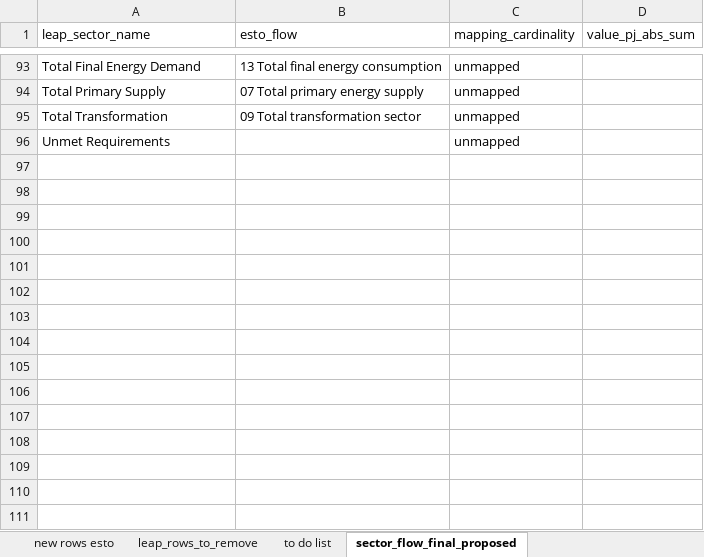
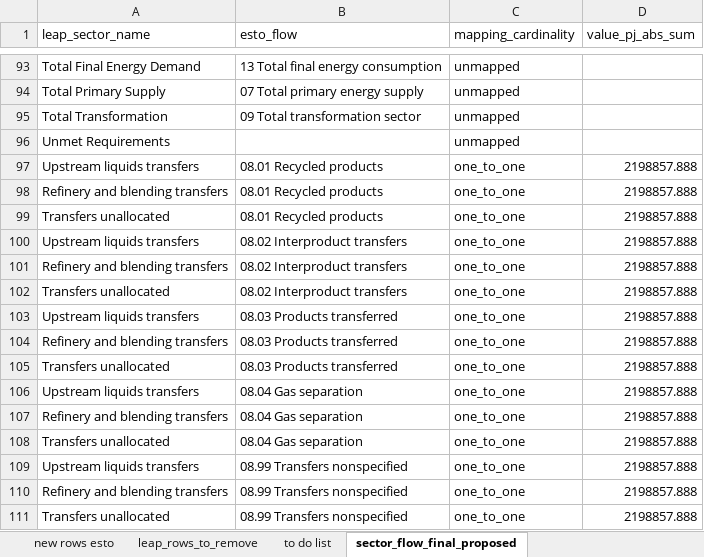
Before and after one commit to asia-pacific-energy-research-centre/leap_utilities, an Excel workbook: config/leap_mappings.xlsx, sheet sector_flow_final_proposed, drawn as a sheet; only a part is shown, gaps mark what is left out; values as stored, in another font and other column widths than the file's, no borders; the diff names each change by its address in the sheet, - before the commit and + after, or states it on an @@ line.

```diff
--- a/config/leap_mappings.xlsx (sheet sector_flow_final_proposed)
+++ b/config/leap_mappings.xlsx (sheet sector_flow_final_proposed)
+row 97: Upstream liquids transfers | 08.01 Recycled products | one_to_one | 2198857.888
+row 98: Refinery and blending transfers | 08.01 Recycled products | one_to_one | 2198857.888
+row 99: Transfers unallocated | 08.01 Recycled products | one_to_one | 2198857.888
+row 100: Upstream liquids transfers | 08.02 Interproduct transfers | one_to_one | 2198857.888
+row 101: Refinery and blending transfers | 08.02 Interproduct transfers | one_to_one | 2198857.888
+row 102: Transfers unallocated | 08.02 Interproduct transfers | one_to_one | 2198857.888
+row 103: Upstream liquids transfers | 08.03 Products transferred | one_to_one | 2198857.888
+row 104: Refinery and blending transfers | 08.03 Products transferred | one_to_one | 2198857.888
+row 105: Transfers unallocated | 08.03 Products transferred | one_to_one | 2198857.888
+row 106: Upstream liquids transfers | 08.04 Gas separation | one_to_one | 2198857.888
+row 107: Refinery and blending transfers | 08.04 Gas separation | one_to_one | 2198857.888
+row 108: Transfers unallocated | 08.04 Gas separation | one_to_one | 2198857.888
+row 109: Upstream liquids transfers | 08.99 Transfers nonspecified | one_to_one | 2198857.888
+row 110: Refinery and blending transfers | 08.99 Transfers nonspecified | one_to_one | 2198857.888
+row 111: Transfers unallocated | 08.99 Transfers nonspecified | one_to_one | 2198857.888
```
Also changed, not shown: sheet leap_combined_esto, sheet leap_combined_ninth, sheet to do list, other sheet tabs, hidden cells, config/master_config.xlsx, 36 other files.
